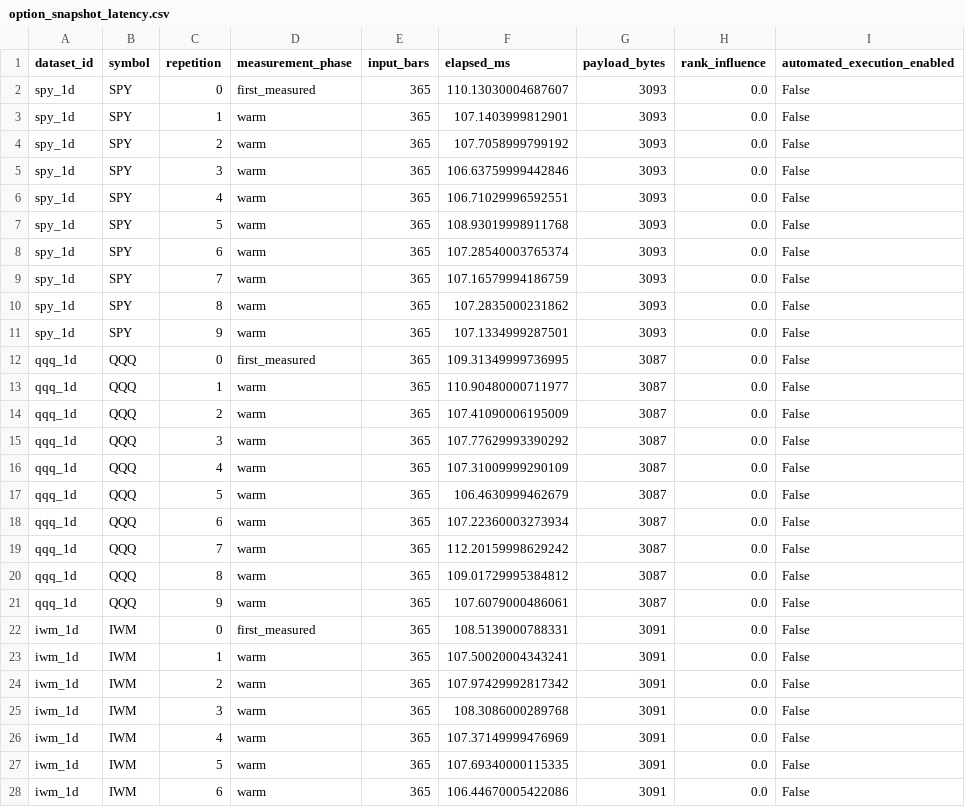
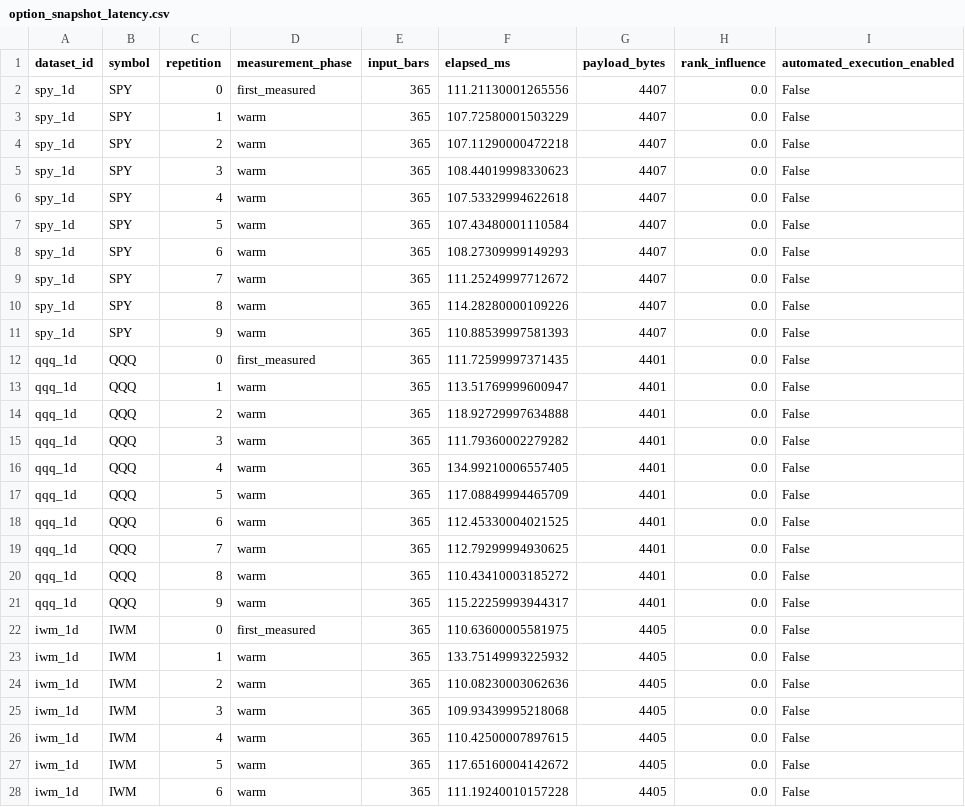
Before and after one commit to meyer-s/Market-Diagnostic-Dashboard, a CSV file: docs/papers/market-field/supplement/results/option_snapshot_latency.csv, drawn as a sheet; only a part is shown; the diff covers the shown part only.

Commit message:
docs: stage supplementary market field evidence

```diff
--- a/docs/papers/market-field/supplement/results/option_snapshot_latency.csv
+++ b/docs/papers/market-field/supplement/results/option_snapshot_latency.csv
@@ -1,28 +1,28 @@
 dataset_id,symbol,repetition,measurement_phase,input_bars,elapsed_ms,payload_bytes,rank_influence,automated_execution_enabled
-spy_1d,SPY,0,first_measured,365,110.13030004687607,3093,0.0,False
-spy_1d,SPY,1,warm,365,107.1403999812901,3093,0.0,False
-spy_1d,SPY,2,warm,365,107.7058999799192,3093,0.0,False
-spy_1d,SPY,3,warm,365,106.63759999442846,3093,0.0,False
-spy_1d,SPY,4,warm,365,106.71029996592551,3093,0.0,False
-spy_1d,SPY,5,warm,365,108.93019998911768,3093,0.0,False
-spy_1d,SPY,6,warm,365,107.28540003765374,3093,0.0,False
-spy_1d,SPY,7,warm,365,107.16579994186759,3093,0.0,False
-spy_1d,SPY,8,warm,365,107.2835000231862,3093,0.0,False
-spy_1d,SPY,9,warm,365,107.1334999287501,3093,0.0,False
-qqq_1d,QQQ,0,first_measured,365,109.31349999736995,3087,0.0,False
-qqq_1d,QQQ,1,warm,365,110.90480000711977,3087,0.0,False
-qqq_1d,QQQ,2,warm,365,107.41090006195009,3087,0.0,False
-qqq_1d,QQQ,3,warm,365,107.77629993390292,3087,0.0,False
-qqq_1d,QQQ,4,warm,365,107.31009999290109,3087,0.0,False
-qqq_1d,QQQ,5,warm,365,106.4630999462679,3087,0.0,False
-qqq_1d,QQQ,6,warm,365,107.22360003273934,3087,0.0,False
-qqq_1d,QQQ,7,warm,365,112.20159998629242,3087,0.0,False
-qqq_1d,QQQ,8,warm,365,109.01729995384812,3087,0.0,False
-qqq_1d,QQQ,9,warm,365,107.6079000486061,3087,0.0,False
-iwm_1d,IWM,0,first_measured,365,108.5139000788331,3091,0.0,False
-iwm_1d,IWM,1,warm,365,107.50020004343241,3091,0.0,False
-iwm_1d,IWM,2,warm,365,107.97429992817342,3091,0.0,False
-iwm_1d,IWM,3,warm,365,108.3086000289768,3091,0.0,False
-iwm_1d,IWM,4,warm,365,107.37149999476969,3091,0.0,False
-iwm_1d,IWM,5,warm,365,107.69340000115335,3091,0.0,False
-iwm_1d,IWM,6,warm,365,106.44670005422086,3091,0.0,False
+spy_1d,SPY,0,first_measured,365,111.21130001265556,4407,0.0,False
+spy_1d,SPY,1,warm,365,107.72580001503229,4407,0.0,False
+spy_1d,SPY,2,warm,365,107.11290000472218,4407,0.0,False
+spy_1d,SPY,3,warm,365,108.44019998330623,4407,0.0,False
+spy_1d,SPY,4,warm,365,107.53329994622618,4407,0.0,False
+spy_1d,SPY,5,warm,365,107.43480001110584,4407,0.0,False
+spy_1d,SPY,6,warm,365,108.27309999149293,4407,0.0,False
+spy_1d,SPY,7,warm,365,111.25249997712672,4407,0.0,False
+spy_1d,SPY,8,warm,365,114.28280000109226,4407,0.0,False
+spy_1d,SPY,9,warm,365,110.88539997581393,4407,0.0,False
+qqq_1d,QQQ,0,first_measured,365,111.72599997371435,4401,0.0,False
+qqq_1d,QQQ,1,warm,365,113.51769999600947,4401,0.0,False
+qqq_1d,QQQ,2,warm,365,118.92729997634888,4401,0.0,False
+qqq_1d,QQQ,3,warm,365,111.79360002279282,4401,0.0,False
+qqq_1d,QQQ,4,warm,365,134.99210006557405,4401,0.0,False
+qqq_1d,QQQ,5,warm,365,117.08849994465709,4401,0.0,False
+qqq_1d,QQQ,6,warm,365,112.45330004021525,4401,0.0,False
+qqq_1d,QQQ,7,warm,365,112.79299994930625,4401,0.0,False
+qqq_1d,QQQ,8,warm,365,110.43410003185272,4401,0.0,False
+qqq_1d,QQQ,9,warm,365,115.22259993944317,4401,0.0,False
+iwm_1d,IWM,0,first_measured,365,110.63600005581975,4405,0.0,False
+iwm_1d,IWM,1,warm,365,133.75149993225932,4405,0.0,False
+iwm_1d,IWM,2,warm,365,110.08230003062636,4405,0.0,False
+iwm_1d,IWM,3,warm,365,109.93439995218068,4405,0.0,False
+iwm_1d,IWM,4,warm,365,110.42500007897615,4405,0.0,False
+iwm_1d,IWM,5,warm,365,117.65160004142672,4405,0.0,False
+iwm_1d,IWM,6,warm,365,111.19240010157228,4405,0.0,False
```
Also changed, not shown: 86 edited cells elsewhere in this file, docs/papers/market-field/supplement/results/determinism.csv, 3 other files.
